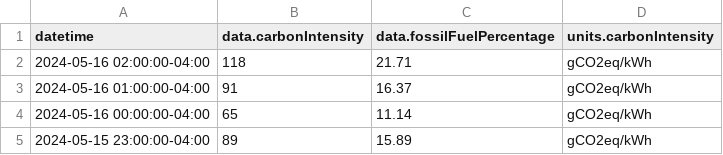
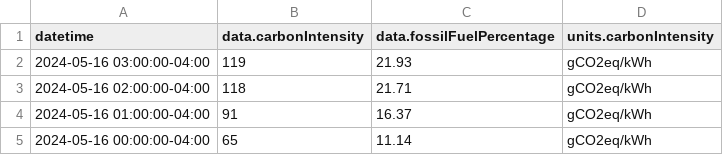
Before and after one commit to ryanfobel/ontario-grid-data, a CSV file: data/clean/co2signal.com/CA-ON/hourly/output.csv, drawn as a sheet; only a part is shown; the shorter side is filled out with more unchanged rows; the diff names each change by its address in the sheet, - before the commit and + after, or states it on an @@ line.

Commit message:
update data

```diff
--- a/data/clean/co2signal.com/CA-ON/hourly/output.csv
+++ b/data/clean/co2signal.com/CA-ON/hourly/output.csv
+row 2: 2024-05-16 03:00:00-04:00 | 119 | 21.93 | gCO2eq/kWh
```
Also changed, not shown: 5 other files.
